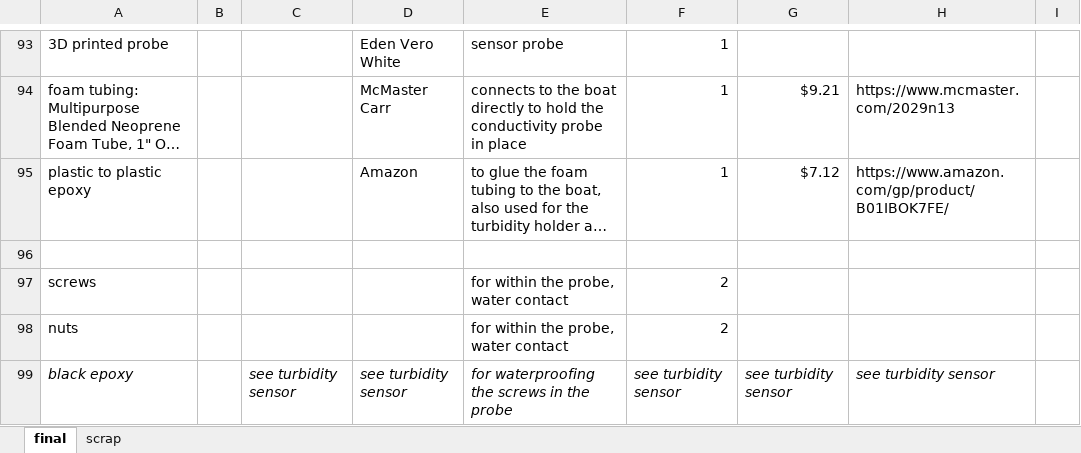
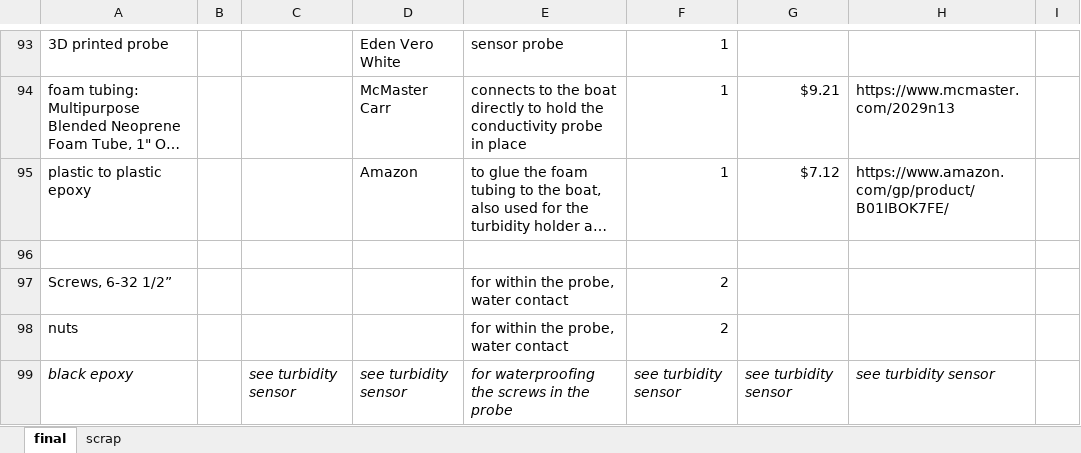
Before and after one commit to lperovich/seeboat, an Excel workbook: hardware/SeeBoat_fullPartsList.xlsx, sheet final, drawn as a sheet; only a part is shown, gaps mark what is left out; long unchanged cells end in …; values as stored, in another font and other column widths than the file's, no borders; the diff names each change by its address in the sheet, - before the commit and + after, or states it on an @@ line.

```diff
--- a/hardware/SeeBoat_fullPartsList.xlsx (sheet final)
+++ b/hardware/SeeBoat_fullPartsList.xlsx (sheet final)
-A97: screws
+A97: Screws, 6-32 1/2”
```
Also changed, not shown: 22 other files.
